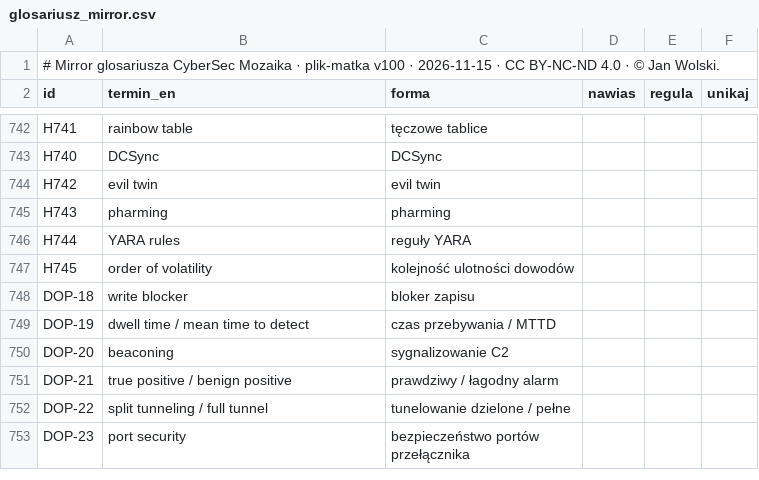
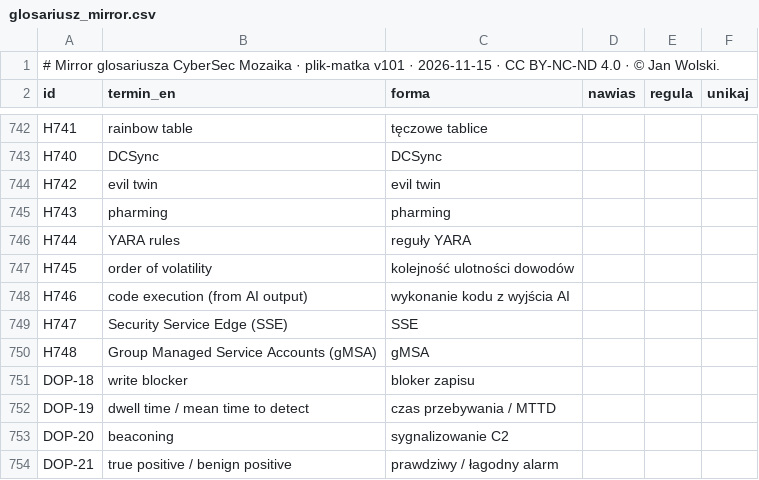
Before and after one commit to BlackAndWhiteFan/CyberSec-NewsDigest-AI, a CSV file: data/glosariusz_mirror.csv, drawn as a sheet; only a part is shown, gaps mark what is left out; the shorter side is filled out with more unchanged rows.

Commit message:
Runbook step K5: glossary mirror v101 (three new entries) in the daily digest
Brings in glossary mirror v101: H746 code execution (from AI output), H747 Security Service Edge (SSE) and H748 Group Managed Service Accounts (gMSA) join the Glossary; existing forms unchanged. Karton Prasówki markers updated with it. No code change, no change to the data contract.

```diff
--- a/data/glosariusz_mirror.csv
+++ b/data/glosariusz_mirror.csv
@@ -1,2 +1,2 @@
-# Mirror glosariusza CyberSec Mozaika · plik-matka v100 · 2026-11-15 · CC BY-NC-ND 4.0 · © Jan Wolski.
+# Mirror glosariusza CyberSec Mozaika · plik-matka v101 · 2026-11-15 · CC BY-NC-ND 4.0 · © Jan Wolski.
 id;termin_en;forma;nawias;regula;unikaj
@@ -747,2 +747,5 @@ H744;YARA rules;reguły YARA;;;
 H745;order of volatility;kolejność ulotności dowodów;;;
+H746;code execution (from AI output);wykonanie kodu z wyjścia AI;;;
+H747;Security Service Edge (SSE);SSE;;;
+H748;Group Managed Service Accounts (gMSA);gMSA;;;
 DOP-18;write blocker;bloker zapisu;;;
```
Also changed, not shown: 4 other files.
